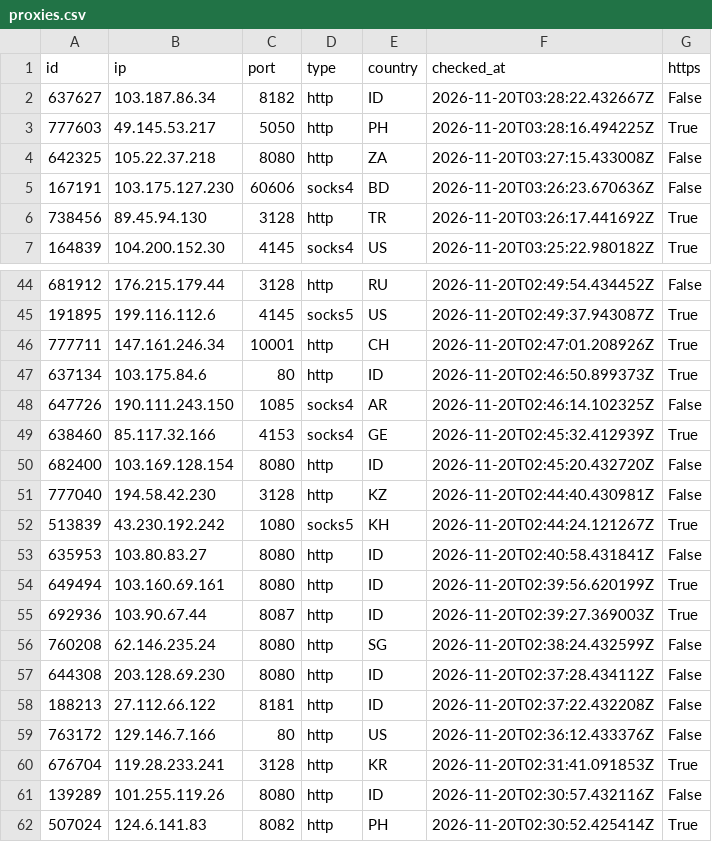
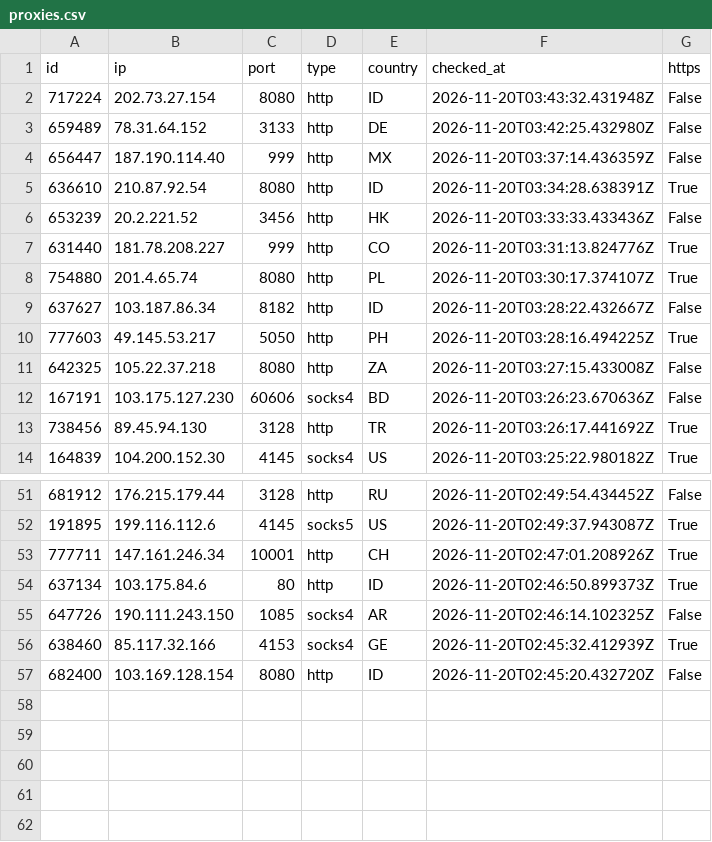
Before and after one commit to ShipHappensBro/Proxy-list, a CSV file: proxies.csv, drawn as a sheet; only a part is shown, gaps mark what is left out.

Commit message:
Update: 56 proxies | 2026-11-20 03:45:07.813695+00:00

```diff
--- a/proxies.csv
+++ b/proxies.csv
@@ -1,2 +1,9 @@
 id,ip,port,type,country,checked_at,https
+717224,202.73.27.154,8080,http,ID,2026-11-20T03:43:32.431948Z,False
+659489,78.31.64.152,3133,http,DE,2026-11-20T03:42:25.432980Z,False
+656447,187.190.114.40,999,http,MX,2026-11-20T03:37:14.436359Z,False
+636610,210.87.92.54,8080,http,ID,2026-11-20T03:34:28.638391Z,True
+653239,20.2.221.52,3456,http,HK,2026-11-20T03:33:33.433436Z,False
+631440,181.78.208.227,999,http,CO,2026-11-20T03:31:13.824776Z,True
+754880,201.4.65.74,8080,http,PL,2026-11-20T03:30:17.374107Z,True
 637627,103.187.86.34,8182,http,ID,2026-11-20T03:28:22.432667Z,False
@@ -50,13 +57 @@
 682400,103.169.128.154,8080,http,ID,2026-11-20T02:45:20.432720Z,False
-777040,194.58.42.230,3128,http,KZ,2026-11-20T02:44:40.430981Z,False
-513839,43.230.192.242,1080,socks5,KH,2026-11-20T02:44:24.121267Z,True
-635953,103.80.83.27,8080,http,ID,2026-11-20T02:40:58.431841Z,False
-649494,103.160.69.161,8080,http,ID,2026-11-20T02:39:56.620199Z,True
-692936,103.90.67.44,8087,http,ID,2026-11-20T02:39:27.369003Z,True
-760208,62.146.235.24,8080,http,SG,2026-11-20T02:38:24.432599Z,False
-644308,203.128.69.230,8080,http,ID,2026-11-20T02:37:28.434112Z,False
-188213,27.112.66.122,8181,http,ID,2026-11-20T02:37:22.432208Z,False
-763172,129.146.7.166,80,http,US,2026-11-20T02:36:12.433376Z,False
-676704,119.28.233.241,3128,http,KR,2026-11-20T02:31:41.091853Z,True
-139289,101.255.119.26,8080,http,ID,2026-11-20T02:30:57.432116Z,False
-507024,124.6.141.83,8082,http,PH,2026-11-20T02:30:52.425414Z,True
```
Also changed, not shown: 5 other files.
